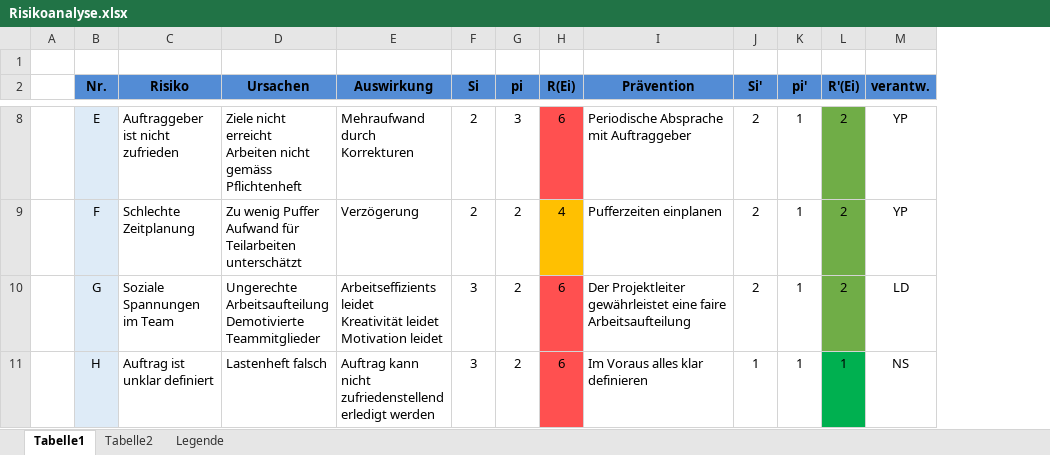
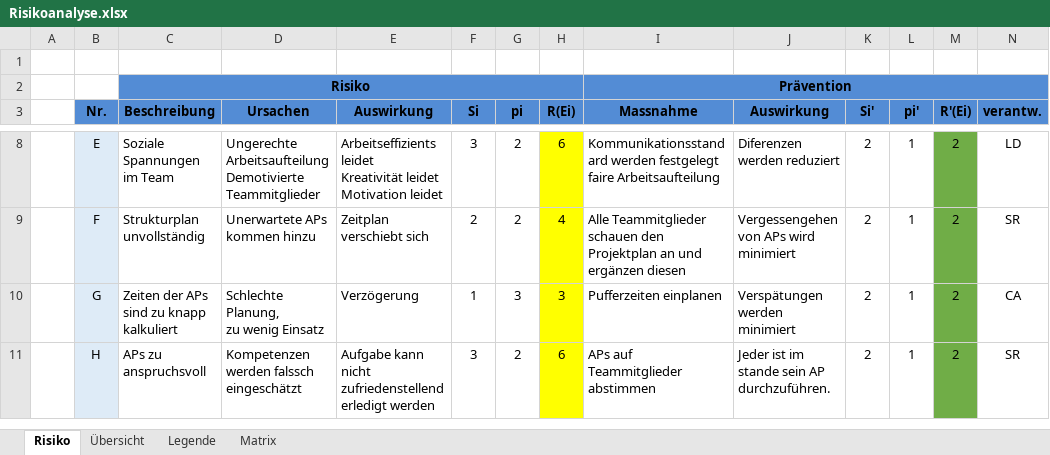
Before and after one commit to Swissmade41/EMI-Filter, an Excel workbook: PflichtenheftOrg/Ext. files/Risikoanalyse.xlsx, sheet Risiko, drawn as a sheet; only a part is shown, gaps mark what is left out; values as stored, in another font and other column widths than the file's, no borders; conditional formats not drawn; addresses are those after the commit; ↵ is a line break in a cell; the diff covers the shown part only; the diff names each change by its address in the sheet, - before the commit and + after, or states it on an @@ line.

Commit message:
RisikoAnalyse

```diff
--- a/PflichtenheftOrg/Ext. files/Risikoanalyse.xlsx (sheet Risiko)
+++ b/PflichtenheftOrg/Ext. files/Risikoanalyse.xlsx (sheet Risiko)
-sheet tab: Tabelle1
+sheet tab: Risiko
-sheet tab: Tabelle2
+sheet tab: Übersicht
+sheet tab: Matrix
+column J (Auswirkung), rows 8-11: Diferenzen werden reduziert | Vergessengehen von APs wird minimiert | Verspätungen werden minimiert | Jeder ist im stande sein AP durchzuführen.
+row 2:  |  | Risiko |  |  |  |  |  | Prävention
-C3: Risiko
+C3: Beschreibung
-I3: Prävention
+I3: Massnahme
-C8 (Beschreibung): Auftraggeber ist nicht zufrieden
+C8 (Beschreibung): Soziale Spannungen im Team
-D8 (Ursachen): Ziele nicht erreicht ↵ Arbeiten nicht gemäss Pflichtenheft
+D8 (Ursachen): Ungerechte Arbeitsaufteilung ↵ Demotivierte Teammitglieder
-E8 (Auswirkung): Mehraufwand durch Korrekturen
+E8 (Auswirkung): Arbeitseffizients leidet ↵ Kreativität leidet ↵ Motivation leidet
-F8 (Si): 2
+F8 (Si): 3
-G8 (pi): 3
+G8 (pi): 2
-H8 fill: #FF5050
+H8 fill: #FFFF00
-I8 (Massnahme): Periodische Absprache mit Auftraggeber
+I8 (Massnahme): Kommunikationsstandard werden festgelegt ↵ faire Arbeitsaufteilung
-N8 (verantw.): YP
+N8 (verantw.): LD
-C9 (Beschreibung): Schlechte Zeitplanung
+C9 (Beschreibung): Strukturplan unvollständig
-D9 (Ursachen): Zu wenig Puffer ↵ Aufwand für Teilarbeiten unterschätzt
+D9 (Ursachen): Unerwartete APs ↵ kommen hinzu
-E9 (Auswirkung): Verzögerung
+E9 (Auswirkung): Zeitplan verschiebt sich
-H9 fill: #FFC001
+H9 fill: #FFFF00
-I9 (Massnahme): Pufferzeiten einplanen
+I9 (Massnahme): Alle Teammitglieder schauen den ↵ Projektplan an und ergänzen diesen
-N9 (verantw.): YP
+N9 (verantw.): SR
-C10 (Beschreibung): Soziale Spannungen im Team
+C10 (Beschreibung): Zeiten der APs sind zu knapp kalkuliert
-D10 (Ursachen): Ungerechte Arbeitsaufteilung ↵ Demotivierte Teammitglieder
+D10 (Ursachen): Schlechte Planung, ↵ zu wenig Einsatz
-E10 (Auswirkung): Arbeitseffizients leidet ↵ Kreativität leidet ↵ Motivation leidet
+E10 (Auswirkung): Verzögerung
-F10 (Si): 3
+F10 (Si): 1
-G10 (pi): 2
+G10 (pi): 3
-H10 (R(Ei)): 6
+H10 (R(Ei)): 3
-H10:H11 fill: #FF5050
+H10:H11 fill: #FFFF00
-I10 (Massnahme): Der Projektleiter gewährleistet eine faire Arbeitsaufteilung
+I10 (Massnahme): Pufferzeiten einplanen
-N10 (verantw.): LD
+N10 (verantw.): CA
-C11 (Beschreibung): Auftrag ist unklar definiert
+C11 (Beschreibung): APs zu anspruchsvoll
-D11 (Ursachen): Lastenheft falsch
+D11 (Ursachen): Kompetenzen werden falssch eingeschätzt
-E11 (Auswirkung): Auftrag kann nicht…
+E11 (Auswirkung): Aufgabe kann nicht…
-I11 (Massnahme): Im Voraus alles klar definieren
+I11 (Massnahme): APs auf Teammitglieder abstimmen
-K11 (Si'): 1
+K11 (Si'): 2
-M11 (R'(Ei)): 1
+M11 (R'(Ei)): 2
-M11 fill: #00B050
+M11 fill: #70AD47
-N11 (verantw.): NS
+N11 (verantw.): SR
```
Also changed, not shown: 1 added row, 1 removed row, 33 edited cells and cell formats elsewhere in this sheet, sheet Übersicht, formulas that keep their value, charts or pictures, 2 other files.
